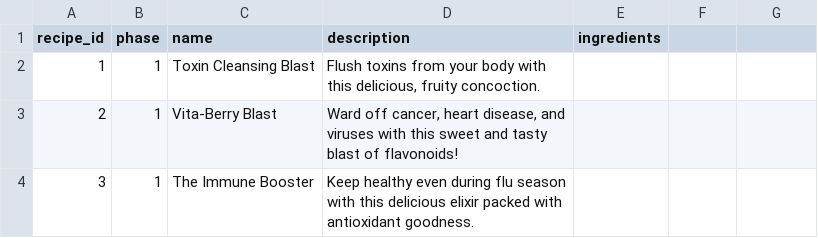
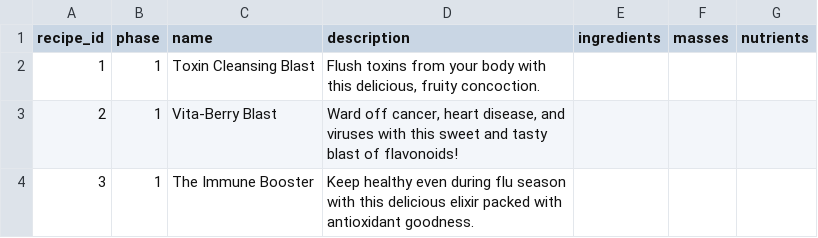
Before and after one commit to GilmarLira/smoothies, a CSV file: www/data/recipes-list.csv, drawn as a sheet; only a part is shown; the diff names each change by its address in the sheet, - before the commit and + after, or states it on an @@ line.

```diff
--- a/www/data/recipes-list.csv
+++ b/www/data/recipes-list.csv
-F1: (empty)
+F1: masses
-G1: (empty)
+G1: nutrients
```
Also changed, not shown: www/data/ingredients-list.csv, www/data/recipe_ingredients-list.csv, 48 other files.
